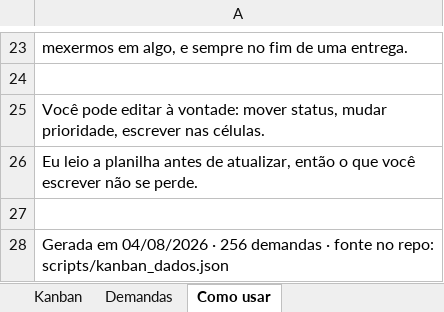
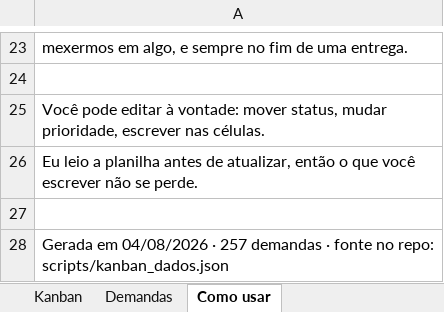
Before and after one commit to matheusguedes-ai/persona-compass-suite, an Excel workbook: kanban-demandas.xlsx, sheet Como usar, drawn as a sheet; only a part is shown, gaps mark what is left out; values as stored, in another font and other column widths than the file's, no borders; the diff names each change by its address in the sheet, - before the commit and + after, or states it on an @@ line.

```diff
--- a/kanban-demandas.xlsx (sheet Como usar)
+++ b/kanban-demandas.xlsx (sheet Como usar)
-A28: …04/08/2026 · 256 demandas ·…
+A28: …04/08/2026 · 257 demandas ·…
```
Also changed, not shown: sheet Demandas, 2 other files.
